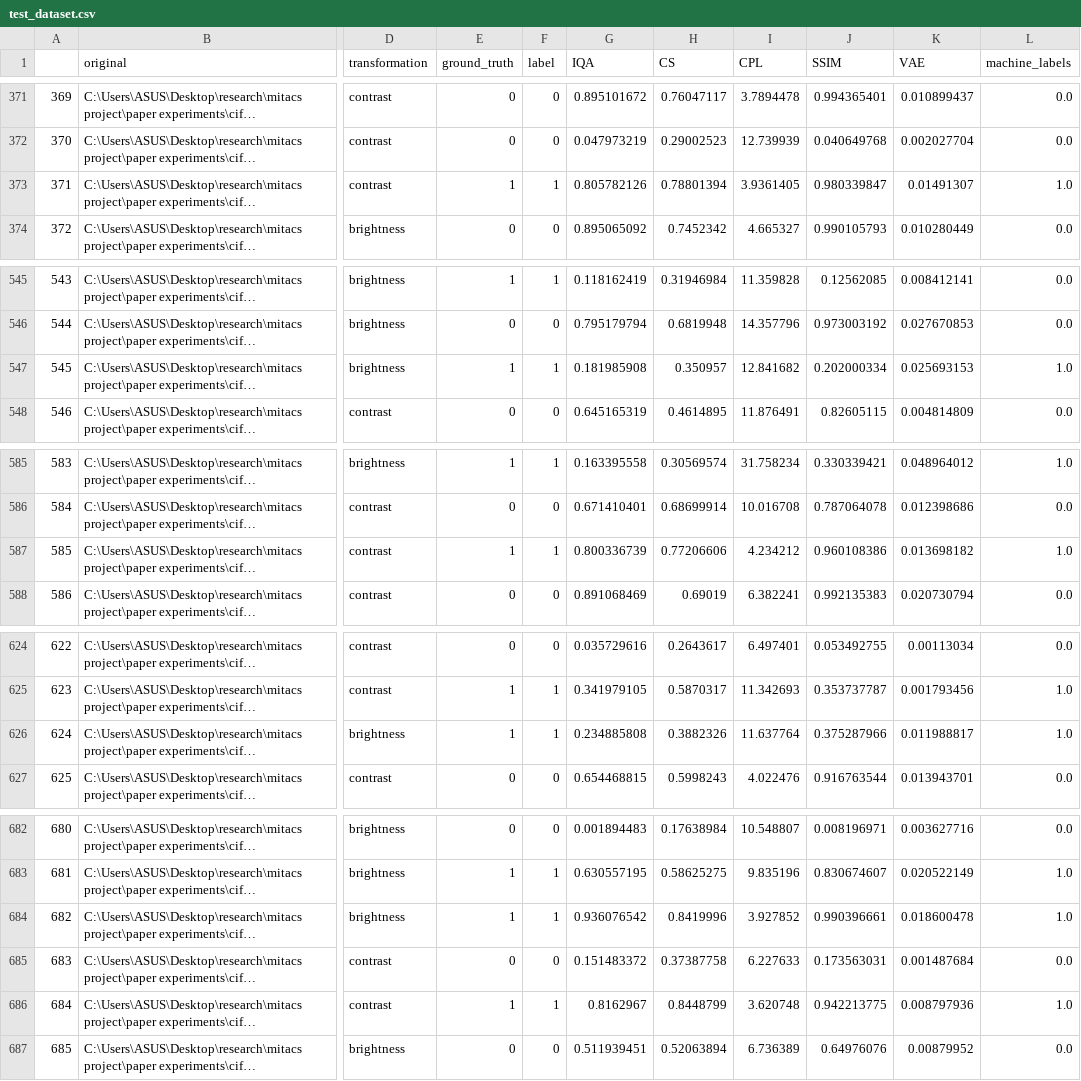
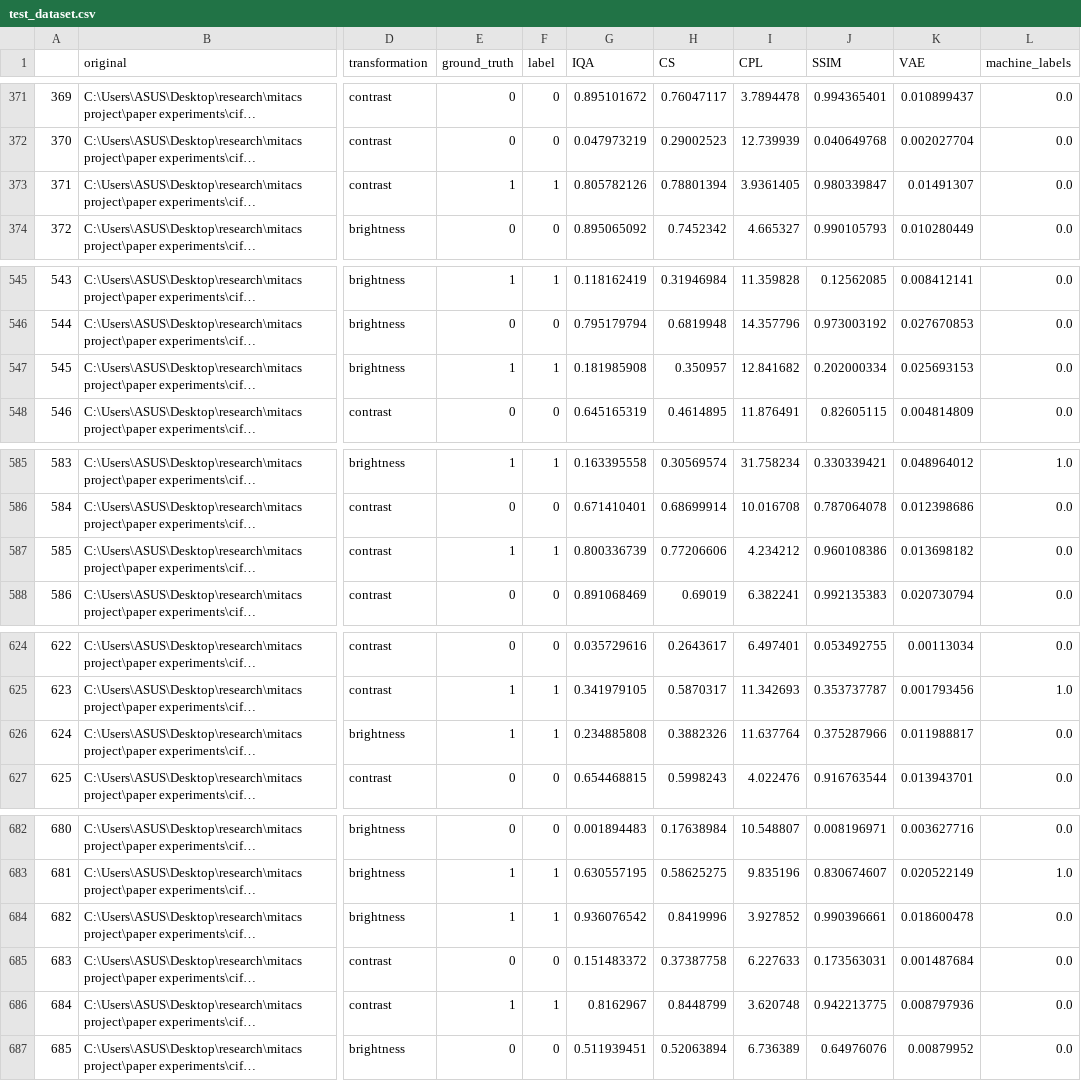
Before and after one commit to delaramGh/paper-works, a CSV file: cifar dataset/test_dataset.csv, drawn as a sheet; only a part is shown, gaps mark what is left out; long unchanged cells end in …; the diff covers the shown part only; the diff names each change by its address in the sheet, - before the commit and + after, or states it on an @@ line.

```diff
--- a/cifar dataset/test_dataset.csv
+++ b/cifar dataset/test_dataset.csv
-L373 (machine_labels): 1.0
+L373 (machine_labels): 0.0
-L547 (machine_labels): 1.0
+L547 (machine_labels): 0.0
-L587 (machine_labels): 1.0
+L587 (machine_labels): 0.0
-L626 (machine_labels): 1.0
+L626 (machine_labels): 0.0
-L684 (machine_labels): 1.0
+L684 (machine_labels): 0.0
-L686 (machine_labels): 1.0
+L686 (machine_labels): 0.0
```
Also changed, not shown: 1 edited cell elsewhere in this file, RQ2/results/smartInside_dataset/exp22_D1_search__SVM.csv, smartInside dataset/test_dataset.csv, 12 other files.
